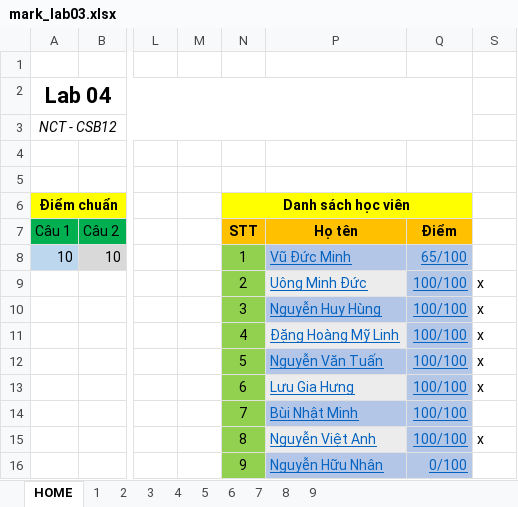
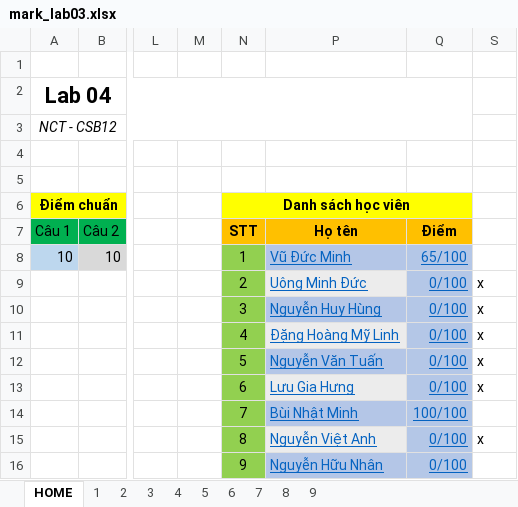
Before and after one commit to nqv2291/NCT-CSB12, an Excel workbook: Labs/Lab03/mark_lab03.xlsx, sheet HOME, drawn as a sheet; only a part is shown, gaps mark what is left out; values as stored, in another font and other column widths than the file's, no borders; the diff names each change by its address in the sheet, - before the commit and + after, or states it on an @@ line.

```diff
--- a/Labs/Lab03/mark_lab03.xlsx (sheet HOME)
+++ b/Labs/Lab03/mark_lab03.xlsx (sheet HOME)
-Q9:Q13 (Điểm): 100/100
+Q9:Q13 (Điểm): 0/100
-Q15 (Điểm): 100/100
+Q15 (Điểm): 0/100
```
Also changed, not shown: sheet 6, sheet 2, sheet 3, sheet 8, sheet 4, sheet 5, Hackathon/Mini Hackathon 2/mark_mini-hackathon2.xlsx, Labs/Lab04/mark_lab04.xlsx, 1 other file.
